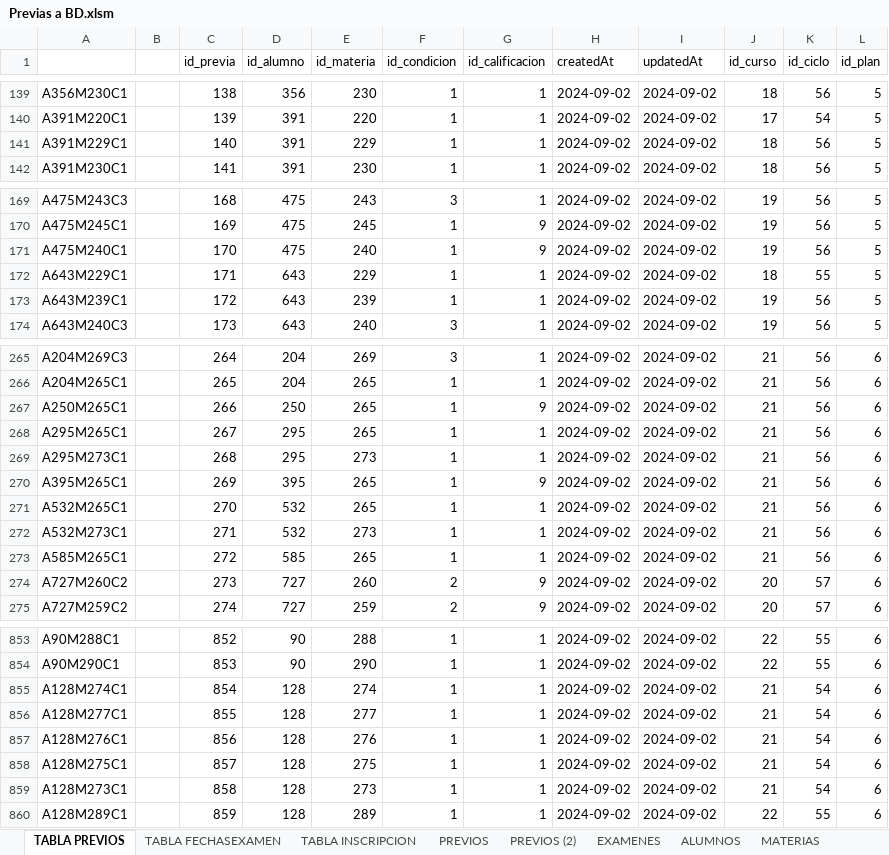
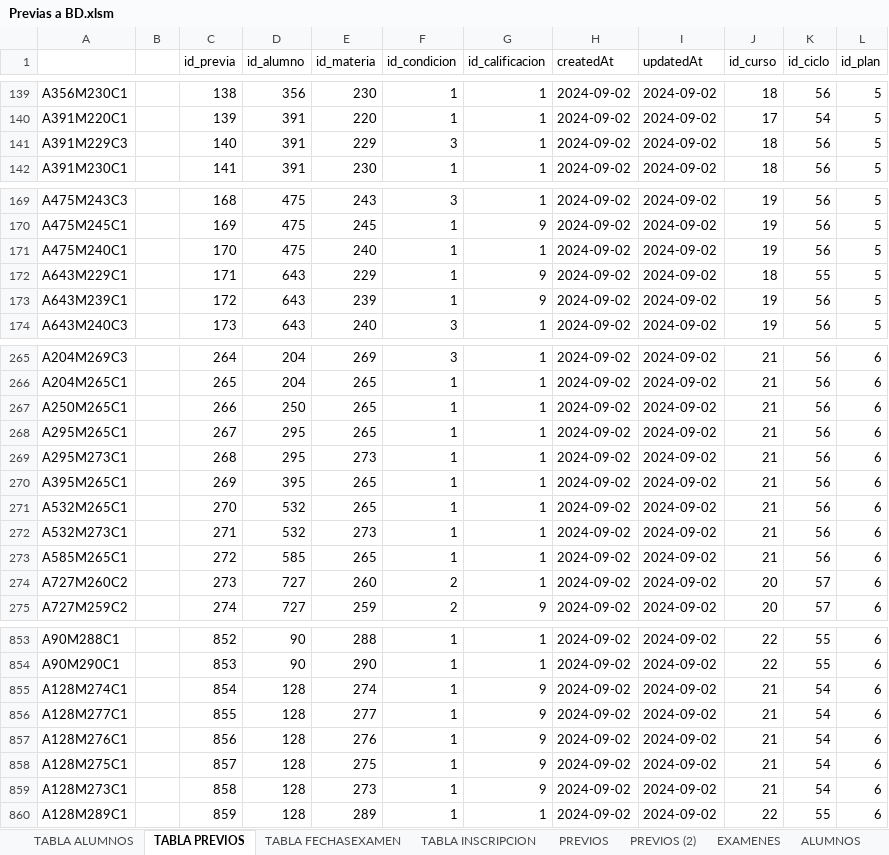
Before and after one commit to kuque84/NSGA---Backend, an Excel workbook: BD/Previas a BD.xlsm, sheet TABLA PREVIOS, drawn as a sheet; only a part is shown, gaps mark what is left out; values as stored, in another font and other column widths than the file's, no borders; the diff covers the shown part only; the diff names each change by its address in the sheet, - before the commit and + after, or states it on an @@ line.

```diff
--- a/BD/Previas a BD.xlsm (sheet TABLA PREVIOS)
+++ b/BD/Previas a BD.xlsm (sheet TABLA PREVIOS)
+sheet tab: TABLA ALUMNOS
-A141: A391M229C1
+A141: A391M229C3
-F141 (id_condicion): 1
+F141 (id_condicion): 3
-G171 (id_calificacion): 9
+G171 (id_calificacion): 1
-G172:G173 (id_calificacion): 1
+G172:G173 (id_calificacion): 9
-G267 (id_calificacion): 9
+G267 (id_calificacion): 1
-G270 (id_calificacion): 9
+G270 (id_calificacion): 1
-G274 (id_calificacion): 9
+G274 (id_calificacion): 1
-G855:G859 (id_calificacion): 1
+G855:G859 (id_calificacion): 9
```
Also changed, not shown: 16 added rows and 31 edited cells elsewhere in this sheet, sheet TABLA INSCRIPCION, sheet TABLA FECHASEXAMEN, sheet ALUMNOS, sheet EXAMENES, sheet PREVIOS (2), sheet PREVIOS, formulas that keep their value, 26 other files.
